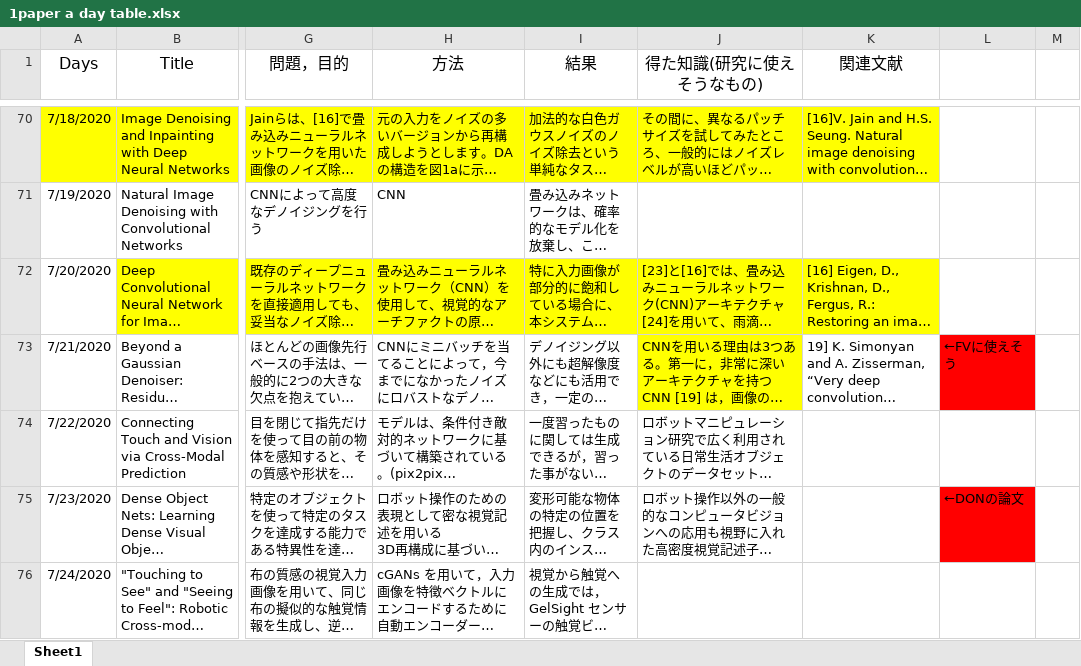
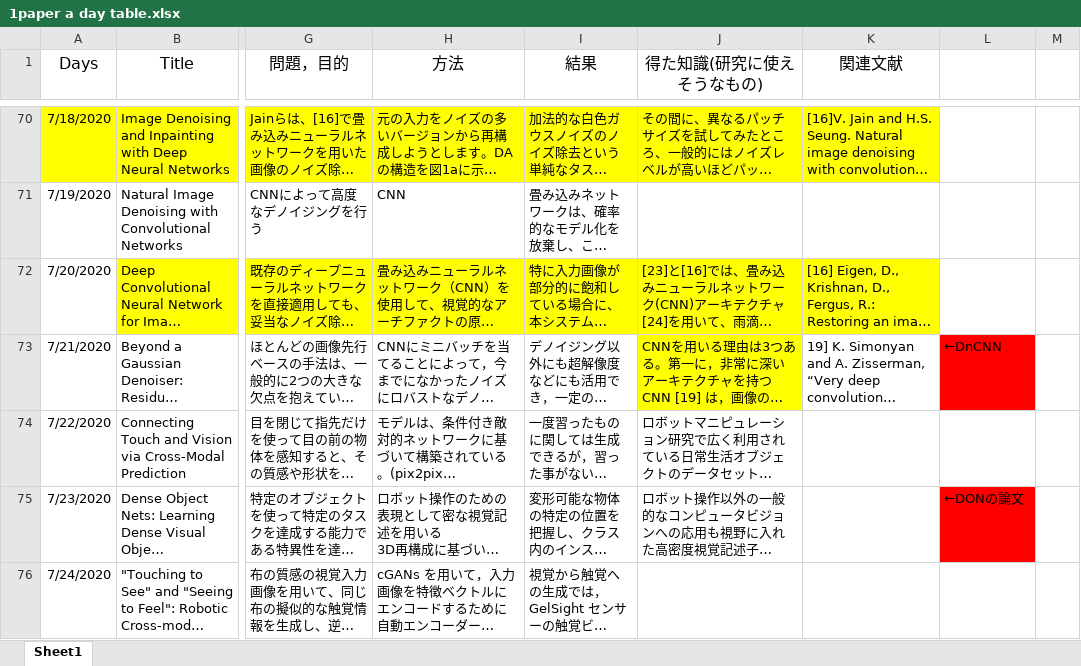
Before and after one commit to kakeru58/one-paper-a-day, an Excel workbook: 1paper a day table.xlsx, sheet Sheet1, drawn as a sheet; only a part is shown, gaps mark what is left out; long unchanged cells end in …; values as stored, in another font and other column widths than the file's, no borders; the diff covers the shown part only; the diff names each change by its address in the sheet, - before the commit and + after, or states it on an @@ line.

```diff
--- a/1paper a day table.xlsx (sheet Sheet1)
+++ b/1paper a day table.xlsx (sheet Sheet1)
-L73: ←FVに使えそう
+L73: ←DnCNN
```
Also changed, not shown: 1 added row elsewhere in this sheet, 1 other file.
